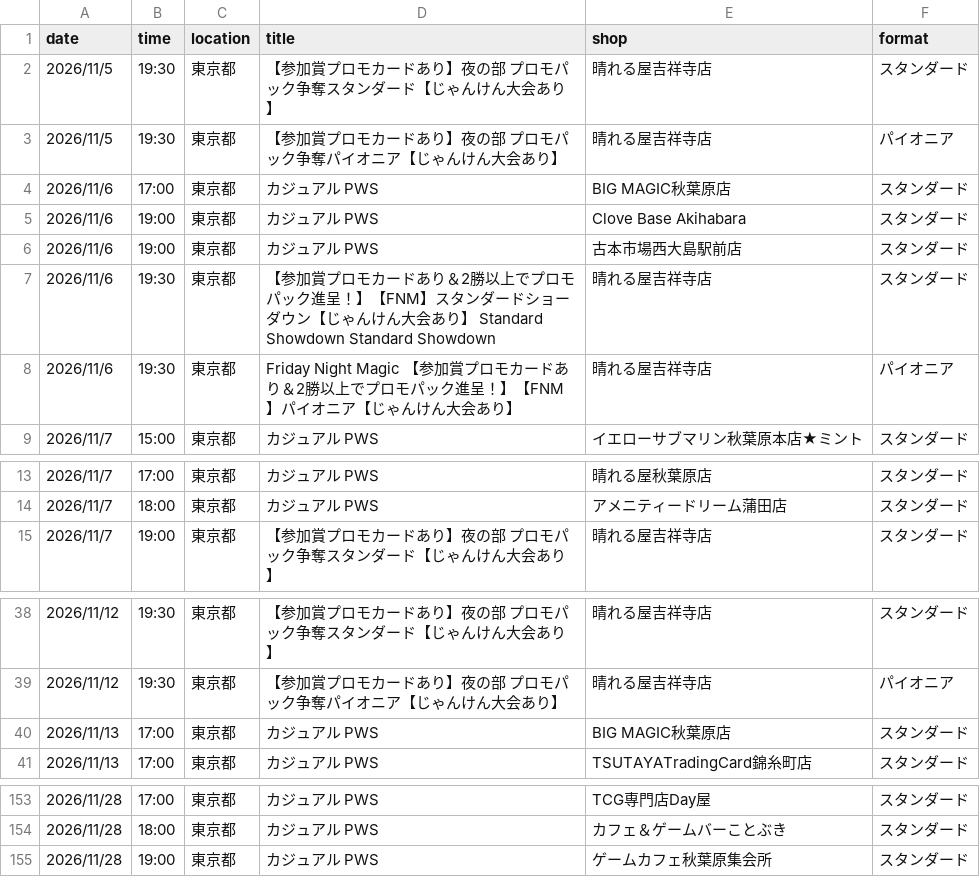
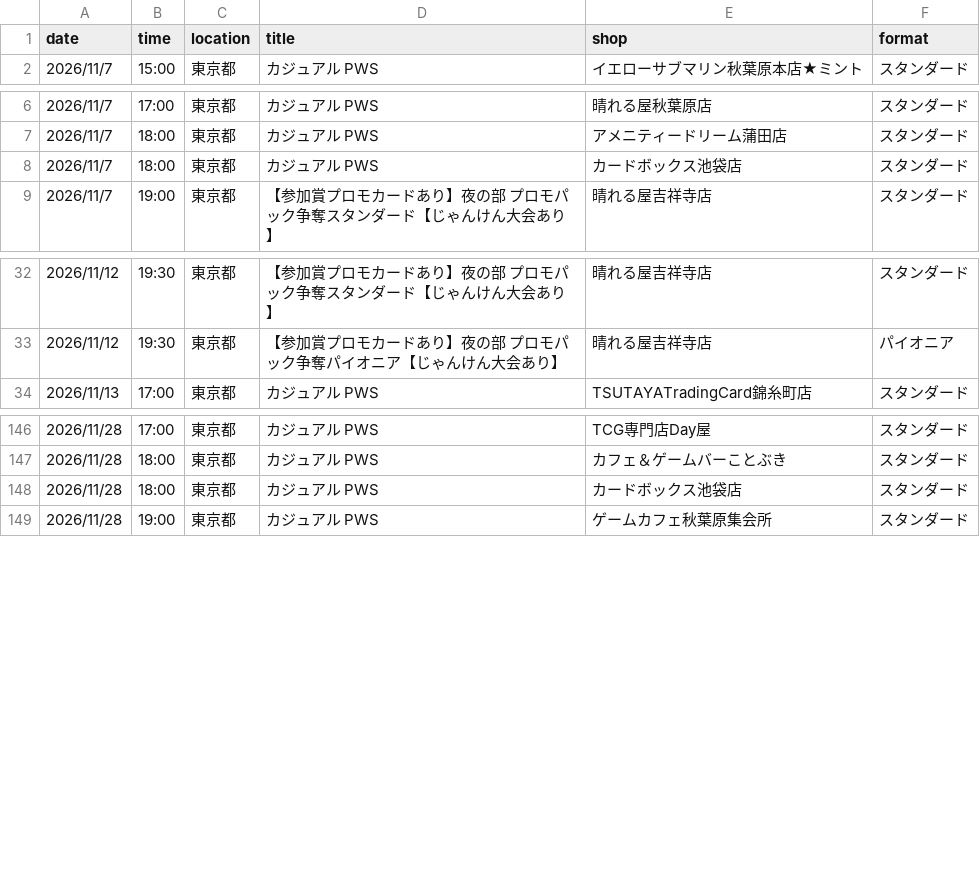
Before and after one commit to wakame1367/mtg_official_event_scraper, a CSV file: mtg_events_latest.csv, drawn as a sheet; only a part is shown, gaps mark what is left out.

```diff
--- a/mtg_events_latest.csv
+++ b/mtg_events_latest.csv
@@ -1,9 +1,2 @@
 date,time,location,title,shop,format
-2026/11/5,19:30,東京都,【参加賞プロモカードあり】夜の部 プロモパック争奪スタンダード【じゃんけん大会あり】,晴れる屋吉祥寺店,スタンダード
-2026/11/5,19:30,東京都,【参加賞プロモカードあり】夜の部 プロモパック争奪パイオニア【じゃんけん大会あり】,晴れる屋吉祥寺店,パイオニア
-2026/11/6,17:00,東京都,カジュアル PWS,BIG MAGIC秋葉原店,スタンダード
-2026/11/6,19:00,東京都,カジュアル PWS,Clove Base Akihabara,スタンダード
-2026/11/6,19:00,東京都,カジュアル PWS,古本市場西大島駅前店,スタンダード
-2026/11/6,19:30,東京都,【参加賞プロモカードあり＆2勝以上でプロモパック進呈！】【FNM】スタンダードショーダウン【じゃんけん大会あり】 Standard Showdown Standard Showdown,晴れる屋吉祥寺店,スタンダード
-2026/11/6,19:30,東京都,Friday Night Magic 【参加賞プロモカードあり＆2勝以上でプロモパック進呈！】【FNM】パイオニア【じゃんけん大会あり】,晴れる屋吉祥寺店,パイオニア
 2026/11/7,15:00,東京都,カジュアル PWS,イエローサブマリン秋葉原本店★ミント,スタンダード
@@ -14,2 +7,3 @@
 2026/11/7,18:00,東京都,カジュアル PWS,アメニティードリーム蒲田店,スタンダード
+2026/11/7,18:00,東京都,カジュアル PWS,カードボックス池袋店,スタンダード
 2026/11/7,19:00,東京都,【参加賞プロモカードあり】夜の部 プロモパック争奪スタンダード【じゃんけん大会あり】,晴れる屋吉祥寺店,スタンダード
@@ -39,3 +33,2 @@
 2026/11/12,19:30,東京都,【参加賞プロモカードあり】夜の部 プロモパック争奪パイオニア【じゃんけん大会あり】,晴れる屋吉祥寺店,パイオニア
-2026/11/13,17:00,東京都,カジュアル PWS,BIG MAGIC秋葉原店,スタンダード
 2026/11/13,17:00,東京都,カジュアル PWS,TSUTAYATradingCard錦糸町店,スタンダード
@@ -154,2 +147,3 @@
 2026/11/28,18:00,東京都,カジュアル PWS,カフェ＆ゲームバーことぶき,スタンダード
+2026/11/28,18:00,東京都,カジュアル PWS,カードボックス池袋店,スタンダード
 2026/11/28,19:00,東京都,カジュアル PWS,ゲームカフェ秋葉原集会所,スタンダード
```
Also changed, not shown: mtg_events.csv, 2 other files.
